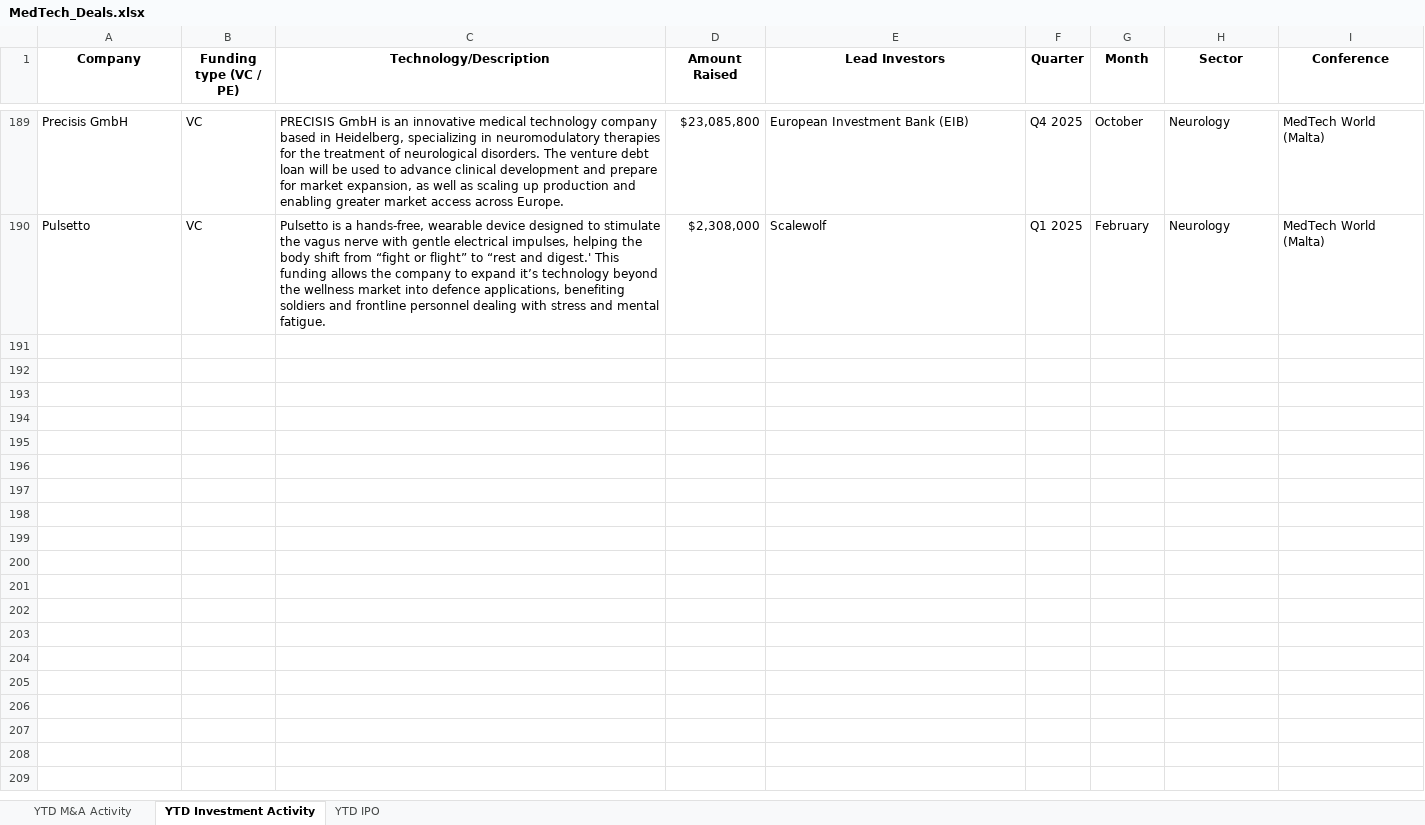
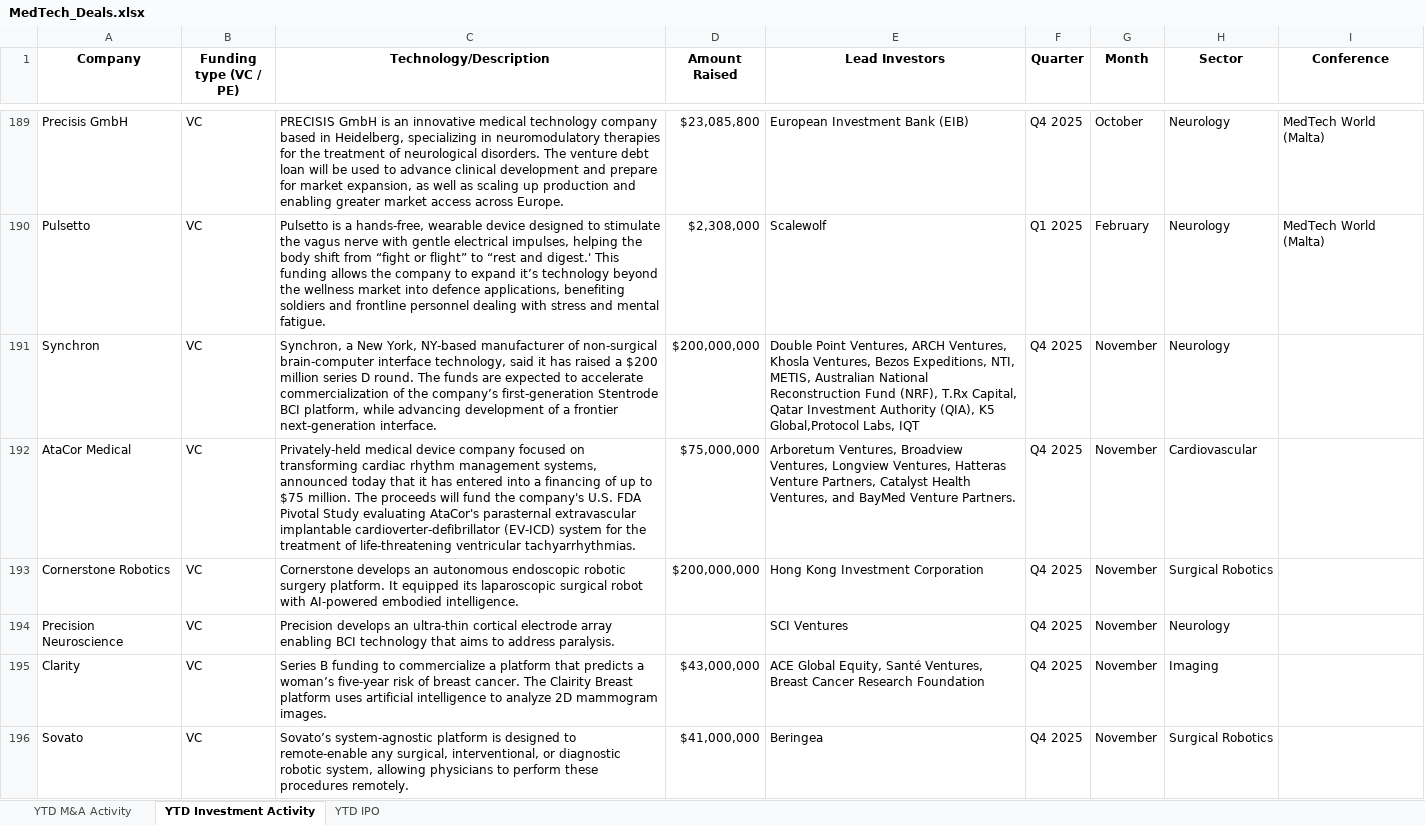
Before and after one commit to hperic1/medtech-dashboard, an Excel workbook: MedTech_Deals.xlsx, sheet YTD Investment Activity, drawn as a sheet; only a part is shown, gaps mark what is left out; values as stored, in another font and other column widths than the file's, no borders; conditional formats not drawn; the diff covers the shown part only; the diff names each change by its address in the sheet, - before the commit and + after, or states it on an @@ line.

```diff
--- a/MedTech_Deals.xlsx (sheet YTD Investment Activity)
+++ b/MedTech_Deals.xlsx (sheet YTD Investment Activity)
+row 191: Synchron | VC | Synchron, a New York, NY-based manufacturer of non-surgical brain-computer interface technology, said it has raised a $200 million series D round. The funds are expected to accelerate commercialization of the company’s first-generation Stentrode BCI platform, while advancing development of a frontier next-generation interface. | $200,000,000 | Double Point Ventures, ARCH Ventures, Khosla Ventures, Bezos Expeditions, NTI, METIS, Australian National Reconstruction Fund (NRF), T.Rx Capital, Qatar Investment Authority (QIA), K5 Global,Protocol Labs, IQT | Q4 2025 | November | Neurology
+row 192: AtaCor Medical | VC | Privately-held medical device company focused on transforming cardiac rhythm management systems, announced today that it has entered into a financing of up to $75 million. The proceeds will fund the company's U.S. FDA Pivotal Study evaluating AtaCor's parasternal extravascular implantable cardioverter-defibrillator (EV-ICD) system for the treatment of life-threatening ventricular tachyarrhythmias. | $75,000,000 | Arboretum Ventures, Broadview Ventures, Longview Ventures, Hatteras Venture Partners, Catalyst Health Ventures, and BayMed Venture Partners. | Q4 2025 | November | Cardiovascular
+row 193: Cornerstone Robotics | VC | Cornerstone develops an autonomous endoscopic robotic surgery platform. It equipped its laparoscopic surgical robot with AI-powered embodied intelligence. | $200,000,000 | Hong Kong Investment Corporation | Q4 2025 | November | Surgical Robotics
+row 194: Precision Neuroscience | VC | Precision develops an ultra-thin cortical electrode array enabling BCI technology that aims to address paralysis. |  | SCI Ventures | Q4 2025 | November | Neurology
+row 195: Clarity | VC | Series B funding to commercialize a platform that predicts a woman’s five-year risk of breast cancer. The Clairity Breast platform uses artificial intelligence to analyze 2D mammogram images. | $43,000,000 | ACE Global Equity, Santé Ventures, Breast Cancer Research Foundation | Q4 2025 | November | Imaging
+row 196: Sovato | VC | Sovato’s system-agnostic platform is designed to remote-enable any surgical, interventional, or diagnostic robotic system, allowing physicians to perform these procedures remotely. | $41,000,000 | Beringea | Q4 2025 | November | Surgical Robotics
```
Also changed, not shown: 5 added rows elsewhere in this sheet, sheet YTD M&A Activity, 1 other file.
